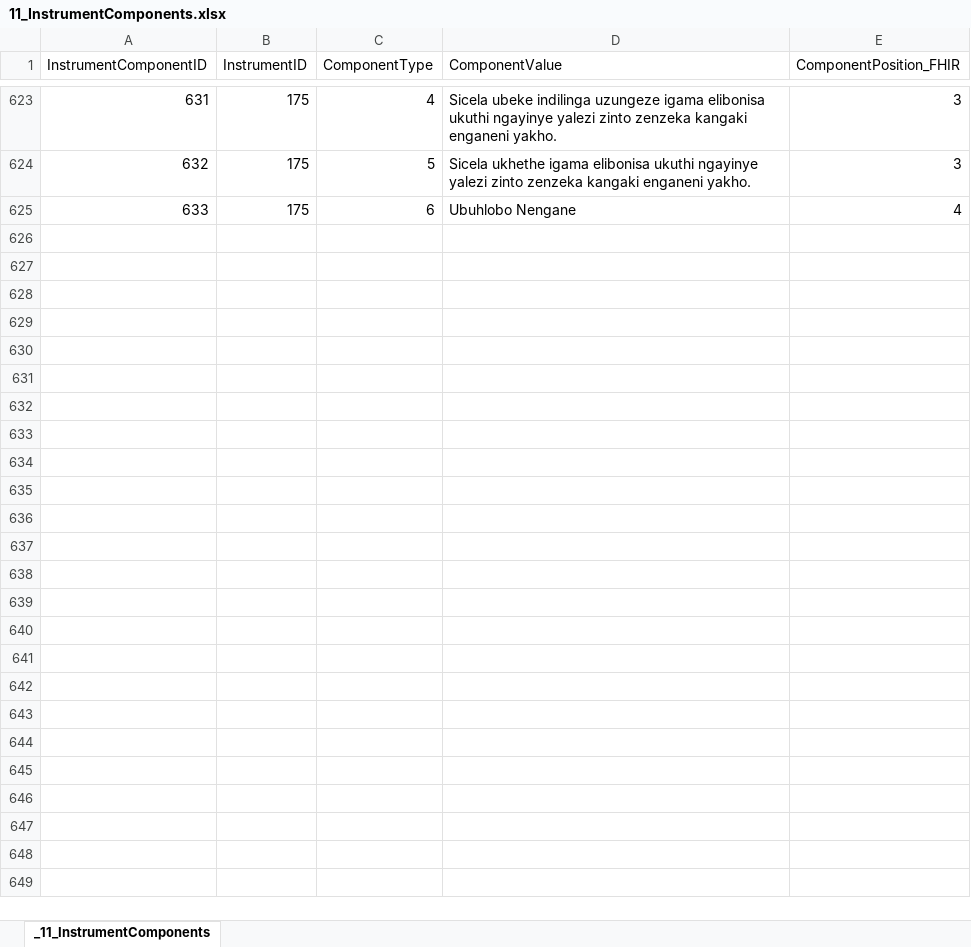
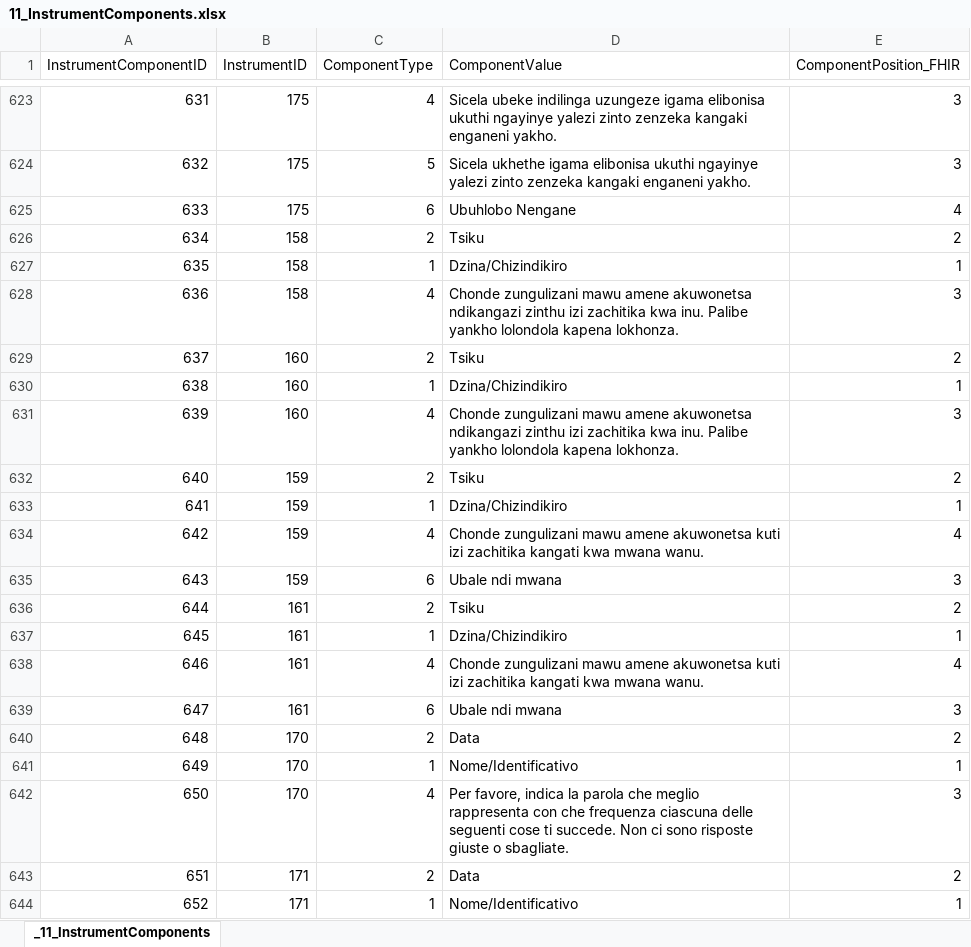
Before and after one commit to tetherless-world/POEM, an Excel workbook: rcads/data/xls/11_InstrumentComponents.xlsx, sheet _11_InstrumentComponents, drawn as a sheet; only a part is shown, gaps mark what is left out; values as stored, in another font and other column widths than the file's, no borders; the diff covers the shown part only; the diff names each change by its address in the sheet, - before the commit and + after, or states it on an @@ line.

```diff
--- a/rcads/data/xls/11_InstrumentComponents.xlsx (sheet _11_InstrumentComponents)
+++ b/rcads/data/xls/11_InstrumentComponents.xlsx (sheet _11_InstrumentComponents)
+row 626: 634 | 158 | 2 | Tsiku | 2
+row 627: 635 | 158 | 1 | Dzina/Chizindikiro | 1
+row 628: 636 | 158 | 4 | Chonde zungulizani mawu amene akuwonetsa ndikangazi zinthu izi zachitika kwa inu. Palibe yankho lolondola kapena lokhonza. | 3
+row 629: 637 | 160 | 2 | Tsiku | 2
+row 630: 638 | 160 | 1 | Dzina/Chizindikiro | 1
+row 631: 639 | 160 | 4 | Chonde zungulizani mawu amene akuwonetsa ndikangazi zinthu izi zachitika kwa inu. Palibe yankho lolondola kapena lokhonza. | 3
+row 632: 640 | 159 | 2 | Tsiku | 2
+row 633: 641 | 159 | 1 | Dzina/Chizindikiro | 1
+row 634: 642 | 159 | 4 | Chonde zungulizani mawu amene akuwonetsa kuti izi zachitika kangati kwa mwana wanu. | 4
+row 635: 643 | 159 | 6 | Ubale ndi mwana | 3
+row 636: 644 | 161 | 2 | Tsiku | 2
+row 637: 645 | 161 | 1 | Dzina/Chizindikiro | 1
+row 638: 646 | 161 | 4 | Chonde zungulizani mawu amene akuwonetsa kuti izi zachitika kangati kwa mwana wanu. | 4
+row 639: 647 | 161 | 6 | Ubale ndi mwana | 3
+row 640: 648 | 170 | 2 | Data | 2
+row 641: 649 | 170 | 1 | Nome/Identificativo | 1
+row 642: 650 | 170 | 4 | Per favore, indica la parola che meglio rappresenta con che frequenza ciascuna delle seguenti cose ti succede. Non ci sono risposte giuste o sbagliate. | 3
+row 643: 651 | 171 | 2 | Data | 2
+row 644: 652 | 171 | 1 | Nome/Identificativo | 1
```
Also changed, not shown: 17 added rows elsewhere in this sheet, rcads/data/xls/20_Items.xlsx, rcads/data/xls/21_ItemStems.xlsx, 16 other files.
